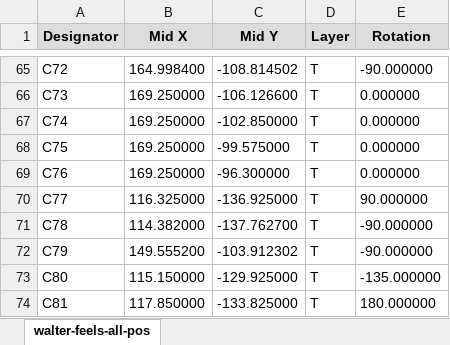
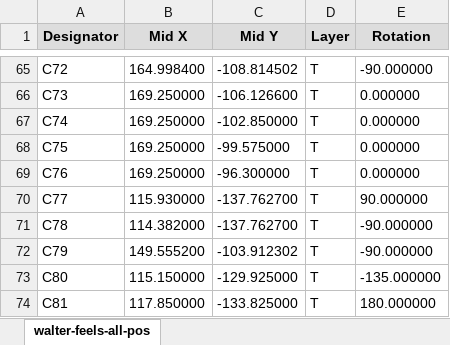
Before and after one commit to QuickSpot/walter-hardware, an Excel workbook: walter-feels/production/walter-feels-cpl.xlsx, sheet walter-feels-all-pos, drawn as a sheet; only a part is shown, gaps mark what is left out; values as stored, in another font and other column widths than the file's, no borders; the diff names each change by its address in the sheet, - before the commit and + after, or states it on an @@ line.

```diff
--- a/walter-feels/production/walter-feels-cpl.xlsx (sheet walter-feels-all-pos)
+++ b/walter-feels/production/walter-feels-cpl.xlsx (sheet walter-feels-all-pos)
-B70 (Mid X): 116.325000
+B70 (Mid X): 115.930000
-C70 (Mid Y): -136.925000
+C70 (Mid Y): -137.762700
```
Also changed, not shown: walter-feels/production/walter-feels-bom.xlsx, 20 other files.
